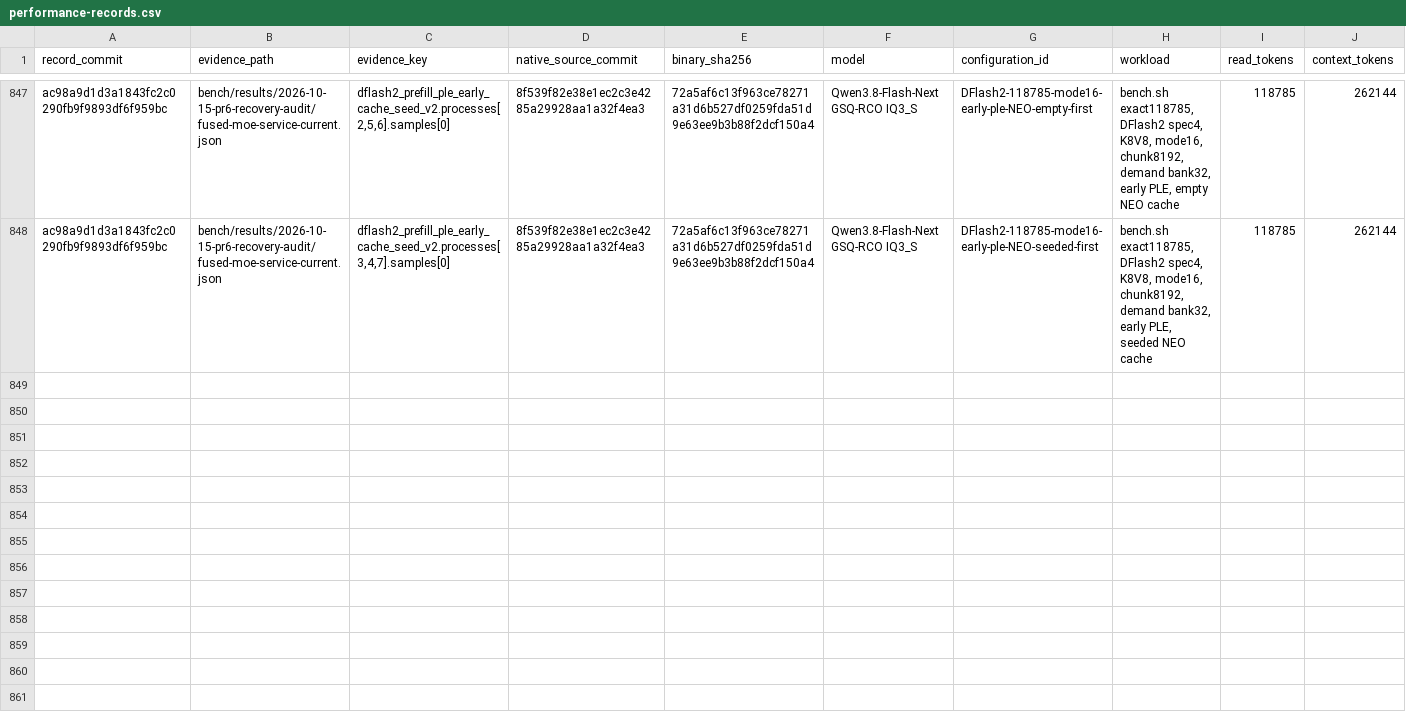
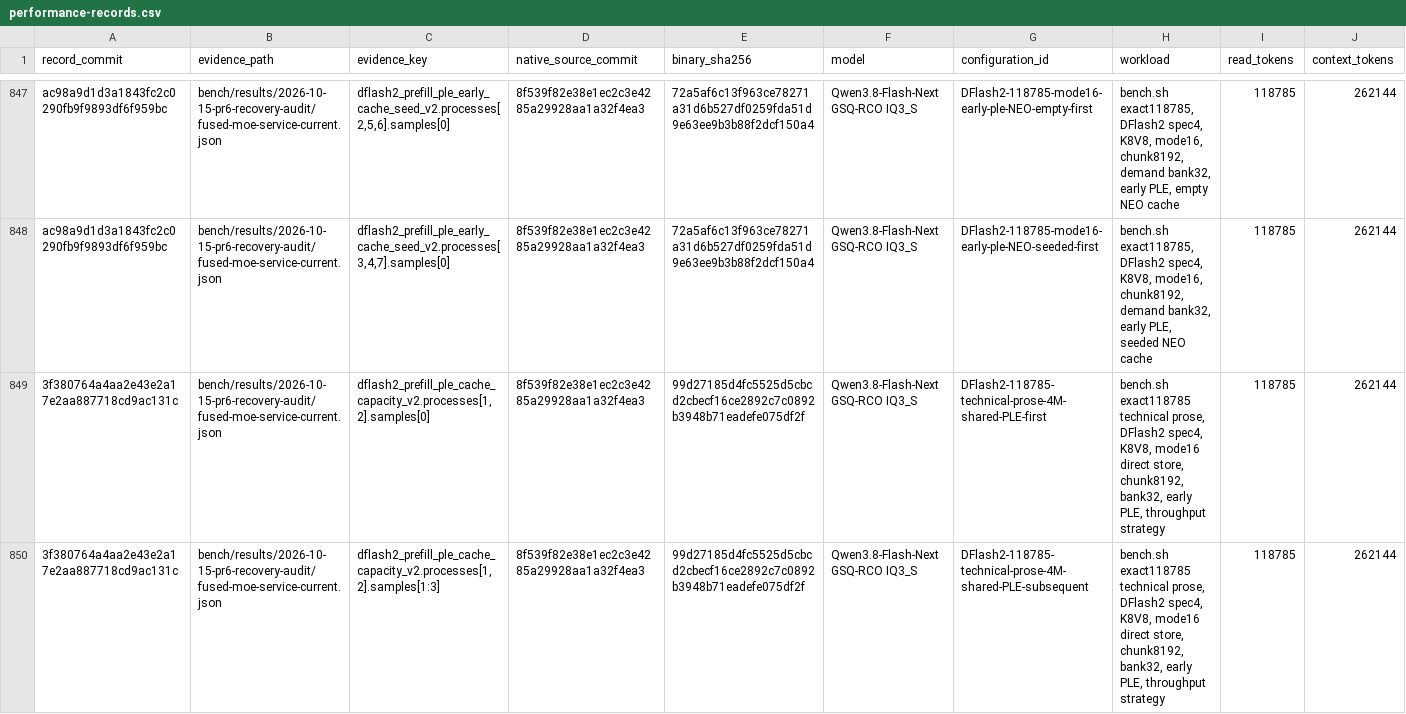
Before and after one commit to yqYo1/Strata, a CSV file: bench/performance-records.csv, drawn as a sheet; only a part is shown, gaps mark what is left out; rows hold the shown columns only; the diff names each change by its address in the sheet, - before the commit and + after, or states it on an @@ line.

Commit message:
Record repeated prose prefill cache gains and retire the observer build

```diff
--- a/bench/performance-records.csv
+++ b/bench/performance-records.csv
+row 849: 3f380764a4aa2e43e2a17e2aa887718cd9ac131c | bench/results/2026-10-15-pr6-recovery-audit/fused-moe-service-current.json | dflash2_prefill_ple_cache_capacity_v2.processes[1,2].samples[0] | 8f539f82e38e1ec2c3e4285a29928aa1a32f4ea3 | 99d27185d4fc5525d5cbcd2cbecf16ce2892c7c0892b3948b71eadefe075df2f | Qwen3.8-Flash-Next GSQ-RCO IQ3_S | DFlash2-118785-technical-prose-4M-shared-PLE-first | bench.sh exact118785 technical prose, DFlash2 spec4, K8V8, mode16 direct store, chunk8192, bank32, early PLE, throughput strategy | 118785 | 262144
+row 850: 3f380764a4aa2e43e2a17e2aa887718cd9ac131c | bench/results/2026-10-15-pr6-recovery-audit/fused-moe-service-current.json | dflash2_prefill_ple_cache_capacity_v2.processes[1,2].samples[1:3] | 8f539f82e38e1ec2c3e4285a29928aa1a32f4ea3 | 99d27185d4fc5525d5cbcd2cbecf16ce2892c7c0892b3948b71eadefe075df2f | Qwen3.8-Flash-Next GSQ-RCO IQ3_S | DFlash2-118785-technical-prose-4M-shared-PLE-subsequent | bench.sh exact118785 technical prose, DFlash2 spec4, K8V8, mode16 direct store, chunk8192, bank32, early PLE, throughput strategy | 118785 | 262144
```
Also changed, not shown: 1 other file.
